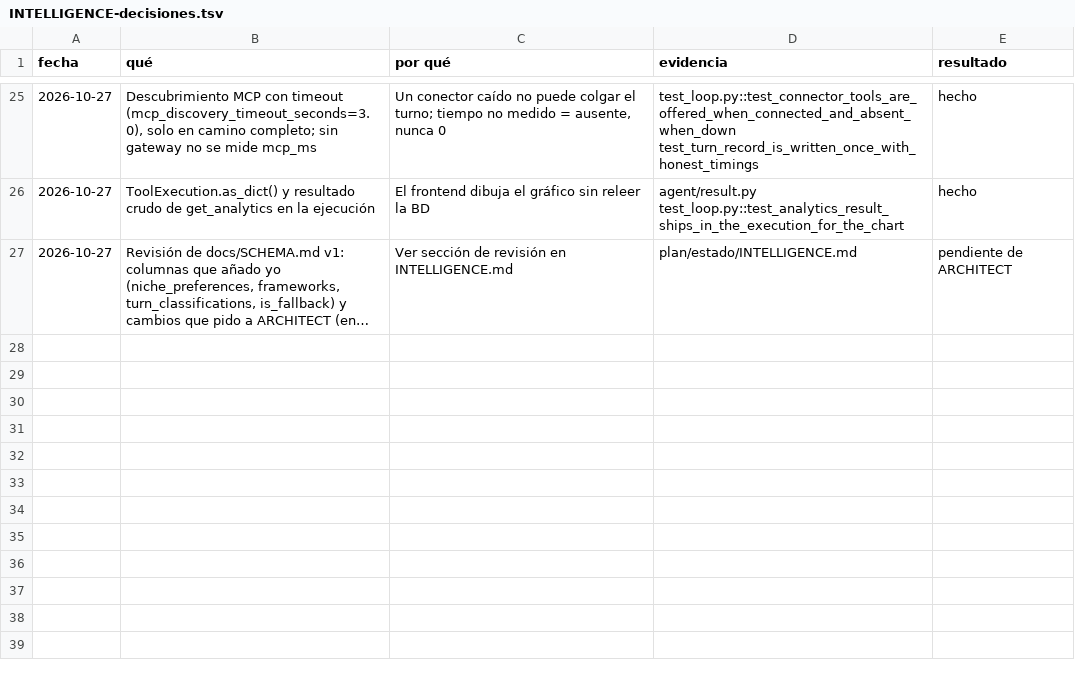
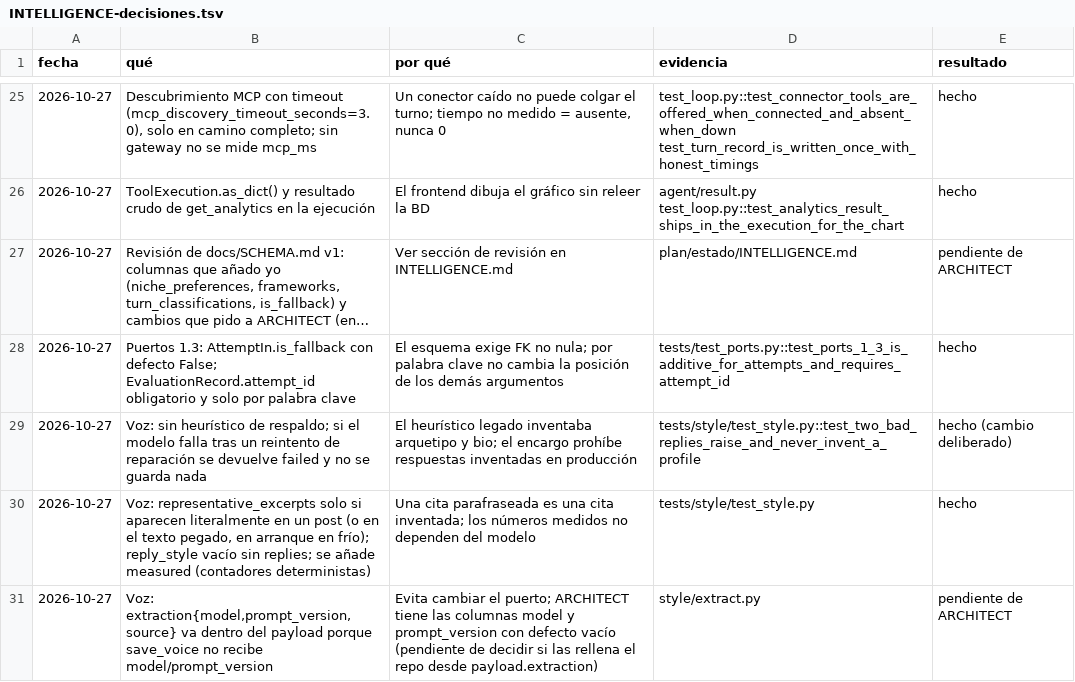
Before and after one commit to Ateh-Ugoji/Lumi-agent, a TSV file: lumi/plan/estado/INTELLIGENCE-decisiones.tsv, drawn as a sheet; only a part is shown, gaps mark what is left out; long unchanged cells end in …; the diff names each change by its address in the sheet, - before the commit and + after, or states it on an @@ line.

Commit message:
[INTELLIGENCE] style: perfil de voz por plataforma, arranque en frío y tool extract_voice_profile (T5)

```diff
--- a/lumi/plan/estado/INTELLIGENCE-decisiones.tsv
+++ b/lumi/plan/estado/INTELLIGENCE-decisiones.tsv
+row 28: 2026-10-27 | Puertos 1.3: AttemptIn.is_fallback con defecto False; EvaluationRecord.attempt_id obligatorio y solo por palabra clave | El esquema exige FK no nula; por palabra clave no cambia la posición de los demás argumentos | tests/test_ports.py::test_ports_1_3_is_additive_for_attempts_and_requires_attempt_id | hecho
+row 29: 2026-10-27 | Voz: sin heurístico de respaldo; si el modelo falla tras un reintento de reparación se devuelve failed y no se guarda nada | El heurístico legado inventaba arquetipo y bio; el encargo prohíbe respuestas inventadas en producción | tests/style/test_style.py::test_two_bad_replies_raise_and_never_invent_a_profile | hecho (cambio deliberado)
+row 30: 2026-10-27 | Voz: representative_excerpts solo si aparecen literalmente en un post (o en el texto pegado, en arranque en frío); reply_style vacío sin replies; se añade measured (contadores deterministas) | Una cita parafraseada es una cita inventada; los números medidos no dependen del modelo | tests/style/test_style.py | hecho
+row 31: 2026-10-27 | Voz: extraction{model,prompt_version,source} va dentro del payload porque save_voice no recibe model/prompt_version | Evita cambiar el puerto; ARCHITECT tiene las columnas model y prompt_version con defecto vacío (pendiente de decidir si las rellena el repo desde payload.extraction) | style/extract.py | pendiente de ARCHITECT
```
Also changed, not shown: 11 other files.
